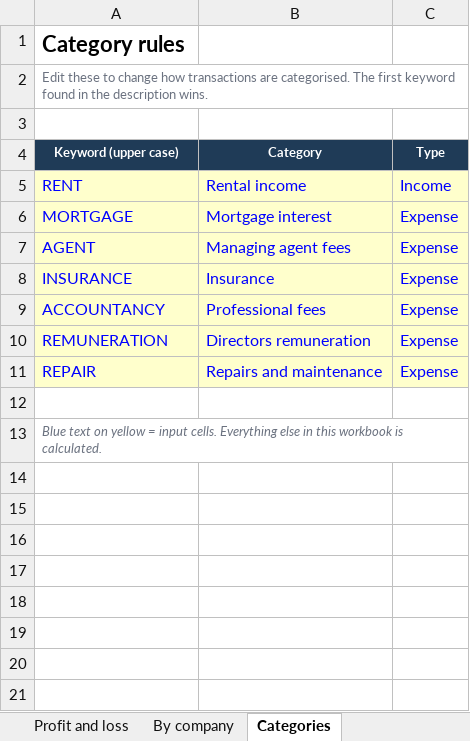
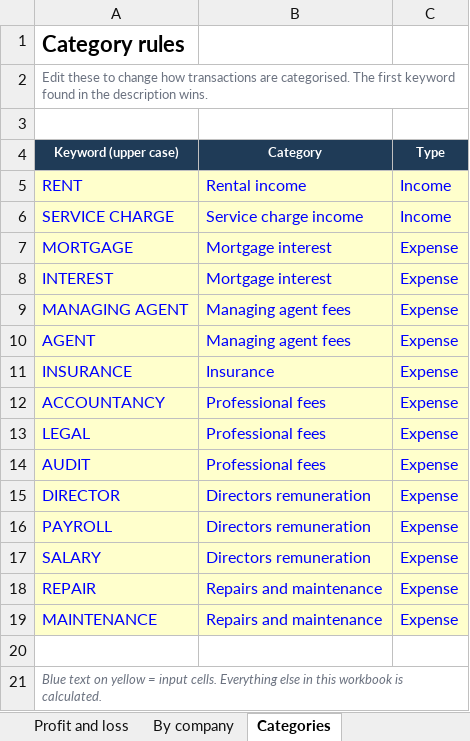
Before and after one commit to Rishicode09/Projects, an Excel workbook: cashflow_ml/output/cashflow_workbook.xlsx, sheet Categories, drawn as a sheet; values as stored, in another font and other column widths than the file's, no borders; addresses are those after the commit; the diff names each change by its address in the sheet, - before the commit and + after, or states it on an @@ line.

```diff
--- a/cashflow_ml/output/cashflow_workbook.xlsx (sheet Categories)
+++ b/cashflow_ml/output/cashflow_workbook.xlsx (sheet Categories)
+row 6: SERVICE CHARGE | Service charge income | Income
+row 8: INTEREST | Mortgage interest | Expense
+row 9: MANAGING AGENT | Managing agent fees | Expense
+row 13: LEGAL | Professional fees | Expense
+row 14: AUDIT | Professional fees | Expense
-A15 (Keyword (upper case)): REMUNERATION
+A15 (Keyword (upper case)): DIRECTOR
+row 16: PAYROLL | Directors remuneration | Expense
+row 17: SALARY | Directors remuneration | Expense
+row 19: MAINTENANCE | Repairs and maintenance | Expense
```
Also changed, not shown: sheet Transactions, sheet By company, sheet Profit and loss, sheet Monthly cash flow, sheet Summary, formulas that keep their value, 6 other files.
